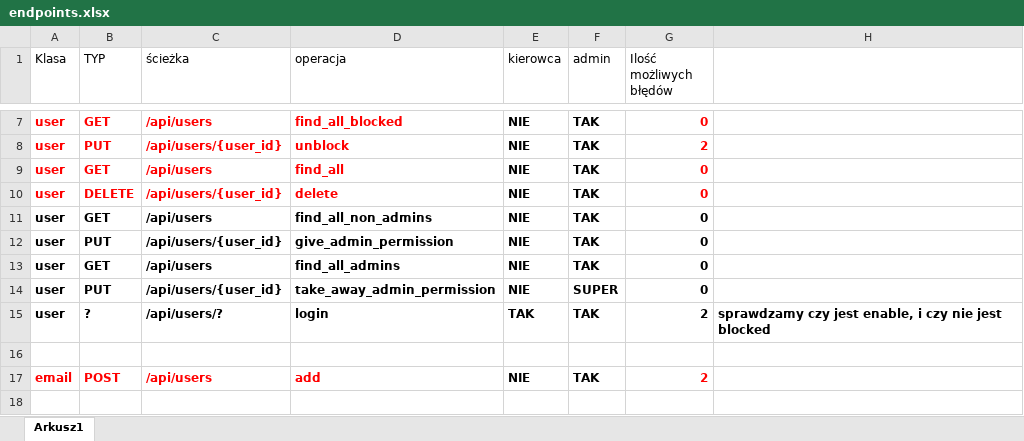
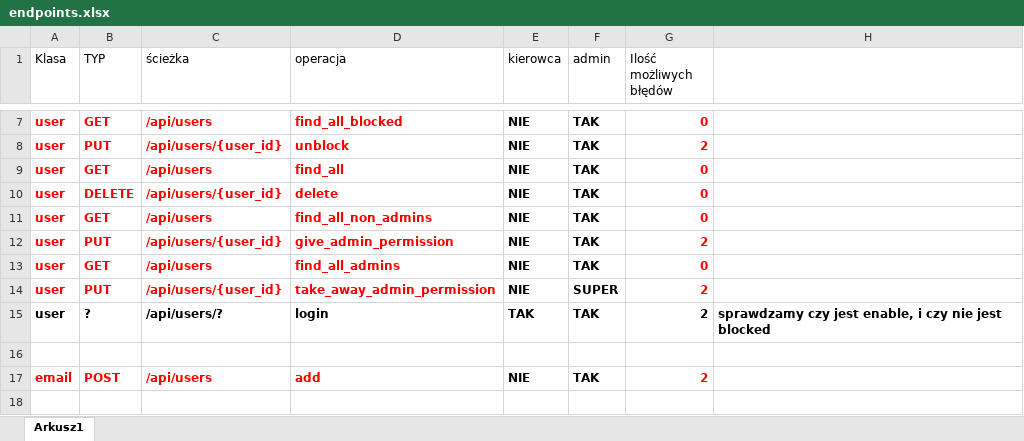
Before and after one commit to PiotrCiosmak/Automotive-partner-backend, an Excel workbook: diagrams/endpoints.xlsx, sheet Arkusz1, drawn as a sheet; only a part is shown, gaps mark what is left out; values as stored, in another font and other column widths than the file's, no borders; the diff names each change by its address in the sheet, - before the commit and + after, or states it on an @@ line.

Commit message:
updated

```diff
--- a/diagrams/endpoints.xlsx (sheet Arkusz1)
+++ b/diagrams/endpoints.xlsx (sheet Arkusz1)
-A11:D14 text colour: black
+A11:D14 text colour: #FF0000
-G11:G14 text colour: black
+G11:G14 text colour: #FF0000
-G12 (Ilość możliwych błędów): 0
+G12 (Ilość możliwych błędów): 2
-G14 (Ilość możliwych błędów): 0
+G14 (Ilość możliwych błędów): 2
```
